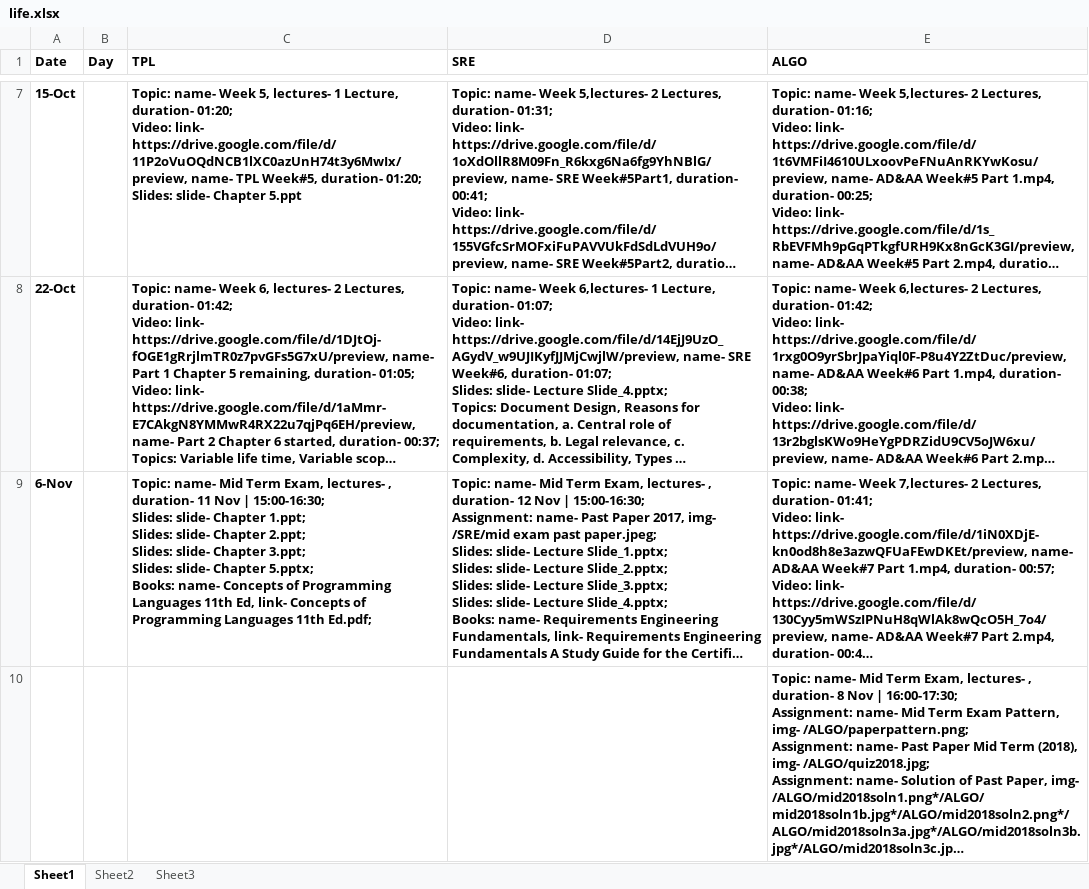
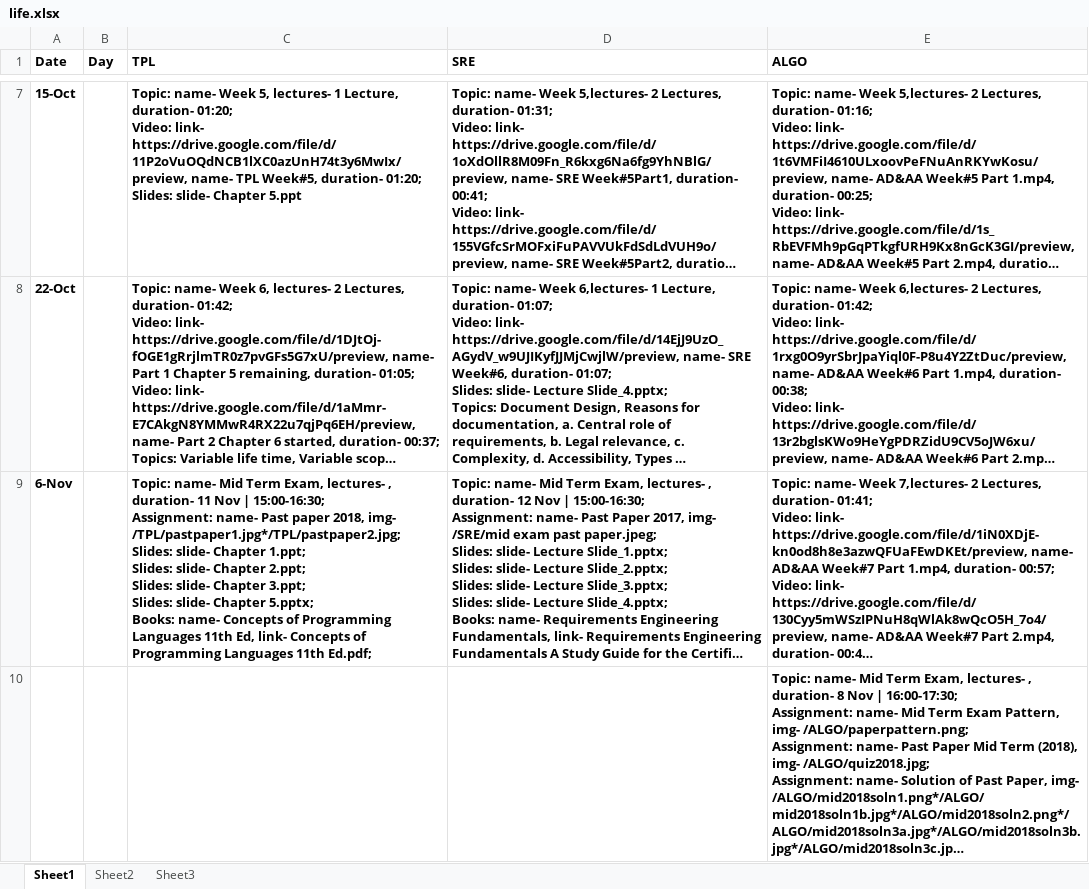
Before and after one commit to qasim2020/renovationUpdates, an Excel workbook: server/life.xlsx, sheet Sheet1, drawn as a sheet; only a part is shown, gaps mark what is left out; long unchanged cells end in …; values as stored, in another font and other column widths than the file's, no borders; ↵ is a line break in a cell; the diff names each change by its address in the sheet, - before the commit and + after, or states it on an @@ line.

Commit message:
added past papers for tpl

```diff
--- a/server/life.xlsx (sheet Sheet1)
+++ b/server/life.xlsx (sheet Sheet1)
-C9 (TPL): …| 15:00-16:30; ↵ Slides: slide-…
+C9 (TPL): …| 15:00-16:30; ↵ Assignment: name- Past paper 2018, img- /TPL/pastpaper1.jpg*/TPL/pastpaper2.jpg; ↵ Slides: slide-…
```
Also changed, not shown: 3 other files.
